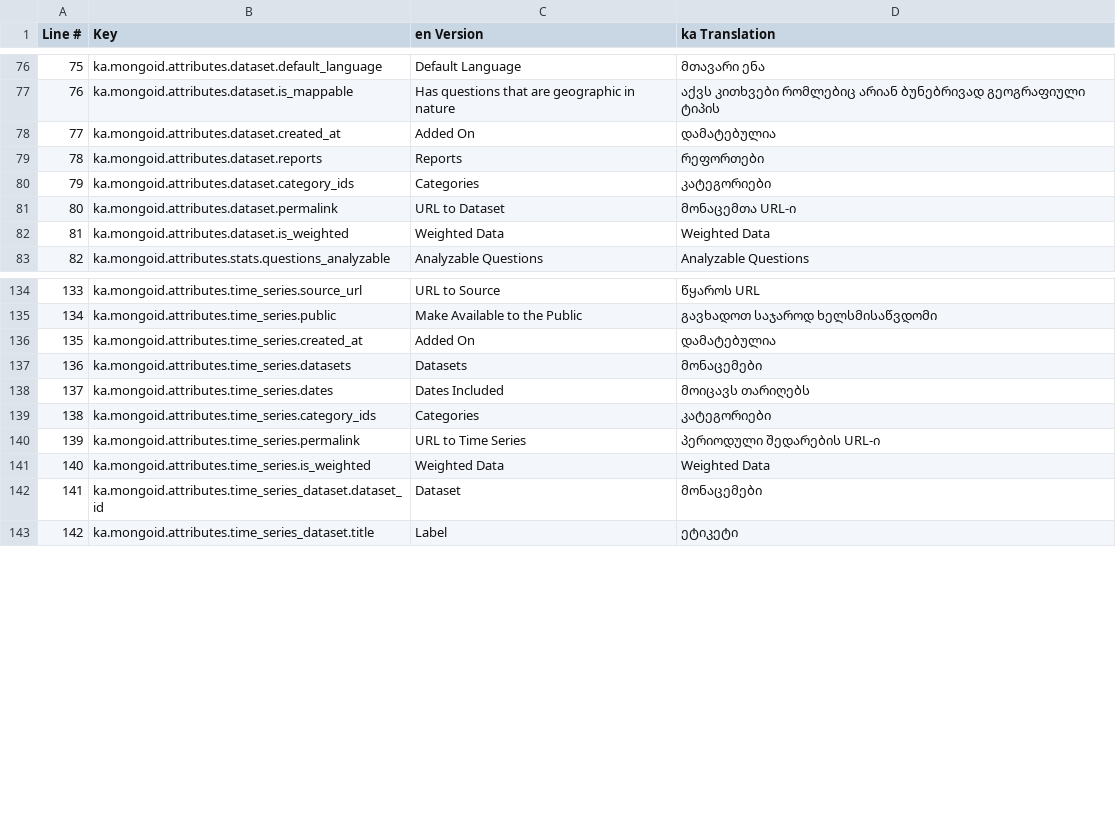
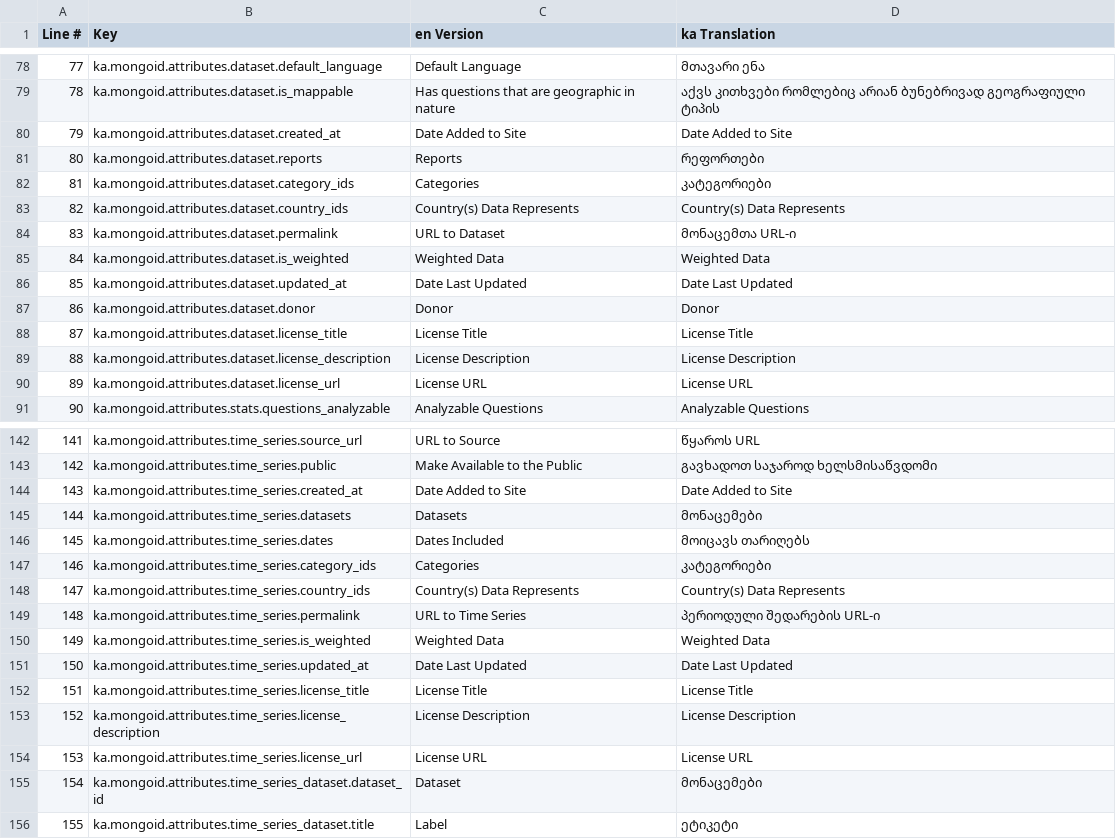
Before and after one commit to JumpStartGeorgia/Xtraktr, a CSV file: config/translations/export/BootstrapStarter.ka.csv, drawn as a sheet; only a part is shown, gaps mark what is left out; addresses are those after the commit; the diff covers the shown part only; the diff names each change by its address in the sheet, - before the commit and + after, or states it on an @@ line.

```diff
--- a/config/translations/export/BootstrapStarter.ka.csv
+++ b/config/translations/export/BootstrapStarter.ka.csv
@@ column A (Line #) renumbered from row 17 down @@
-C80 (en Version): Added On
+C80 (en Version): Date Added to Site
-D80 (ka Translation): დამატებულია
+D80 (ka Translation): Date Added to Site
+row 83: 82 | ka.mongoid.attributes.dataset.country_ids | Country(s) Data Represents | Country(s) Data Represents
+row 86: 85 | ka.mongoid.attributes.dataset.updated_at | Date Last Updated | Date Last Updated
+row 87: 86 | ka.mongoid.attributes.dataset.donor | Donor | Donor
+row 88: 87 | ka.mongoid.attributes.dataset.license_title | License Title | License Title
+row 89: 88 | ka.mongoid.attributes.dataset.license_description | License Description | License Description
+row 90: 89 | ka.mongoid.attributes.dataset.license_url | License URL | License URL
-C144 (en Version): Added On
+C144 (en Version): Date Added to Site
-D144 (ka Translation): დამატებულია
+D144 (ka Translation): Date Added to Site
+row 148: 147 | ka.mongoid.attributes.time_series.country_ids | Country(s) Data Represents | Country(s) Data Represents
+row 151: 150 | ka.mongoid.attributes.time_series.updated_at | Date Last Updated | Date Last Updated
+row 152: 151 | ka.mongoid.attributes.time_series.license_title | License Title | License Title
+row 153: 152 | ka.mongoid.attributes.time_series.license_description | License Description | License Description
+row 154: 153 | ka.mongoid.attributes.time_series.license_url | License URL | License URL
```
Also changed, not shown: 24 added rows, 1 removed row and 2 edited cells elsewhere in this file, 1 other file.
